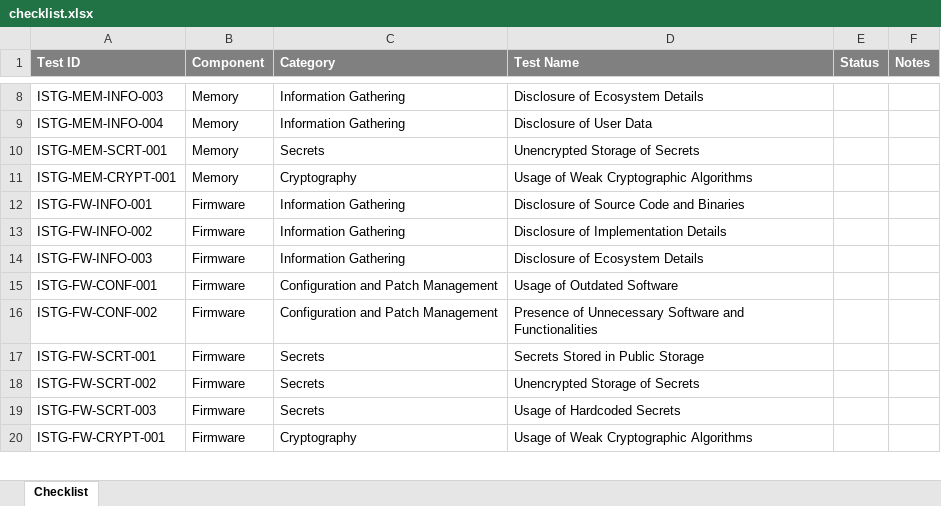
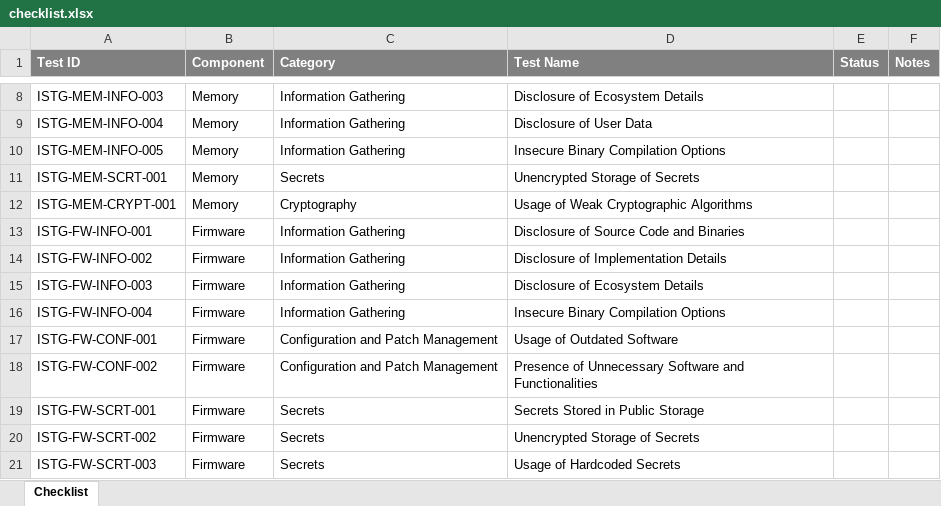
Before and after one commit to OWASP/owasp-istg, an Excel workbook: checklists/checklist.xlsx, sheet Checklist, drawn as a sheet; only a part is shown, gaps mark what is left out; the shorter side is filled out with more unchanged rows; values as stored, in another font and other column widths than the file's, no borders; conditional formats and table styles not drawn; the diff names each change by its address in the sheet, - before the commit and + after, or states it on an @@ line.

Commit message:
Update checklists

```diff
--- a/checklists/checklist.xlsx (sheet Checklist)
+++ b/checklists/checklist.xlsx (sheet Checklist)
+row 10: ISTG-MEM-INFO-005 | Memory | Information Gathering | Insecure Binary Compilation Options
+row 16: ISTG-FW-INFO-004 | Firmware | Information Gathering | Insecure Binary Compilation Options
```
